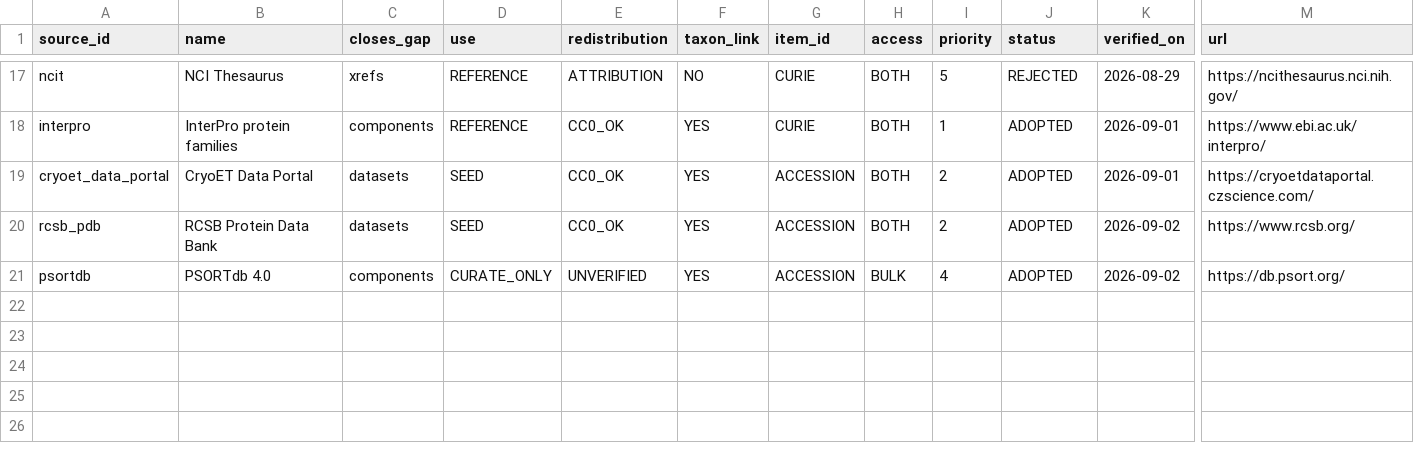
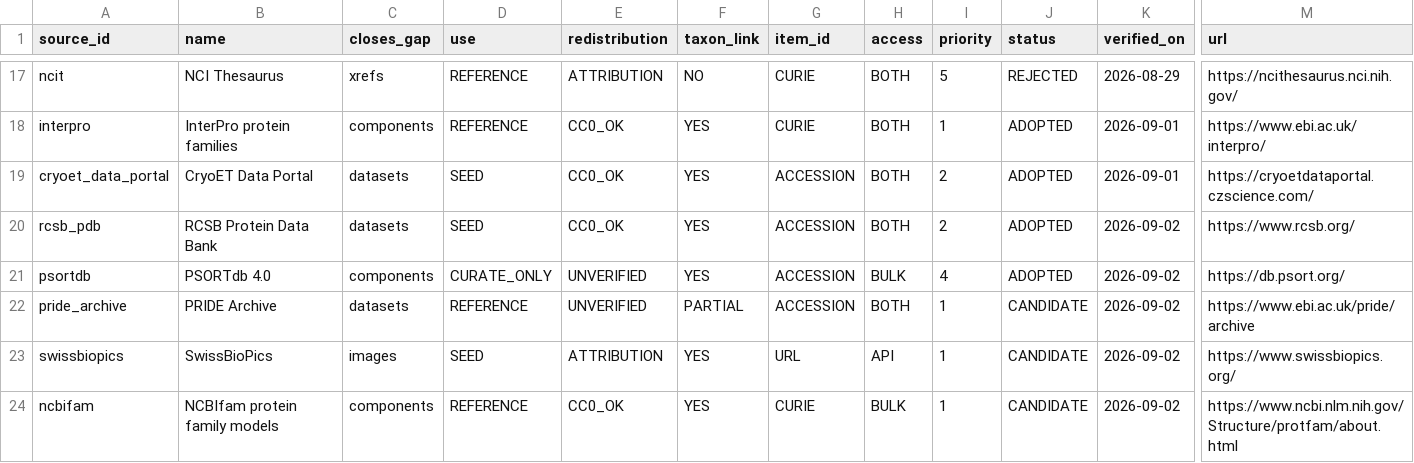
Before and after one commit to CultureBotAI/CellStructureMech, a TSV file: curation/source_queue.tsv, drawn as a sheet; only a part is shown, gaps mark what is left out; rows hold the shown columns only; the diff covers the shown part only; the diff names each change by its address in the sheet, - before the commit and + after, or states it on an @@ line.

Commit message:
research additional cell structure data sources

```diff
--- a/curation/source_queue.tsv
+++ b/curation/source_queue.tsv
+row 22: pride_archive | PRIDE Archive | datasets | REFERENCE | UNVERIFIED | PARTIAL | ACCESSION | BOTH | 1 | CANDIDATE | 2026-09-02 | https://www.ebi.ac.uk/pride/archive
+row 23: swissbiopics | SwissBioPics | images | SEED | ATTRIBUTION | YES | URL | API | 1 | CANDIDATE | 2026-09-02 | https://www.swissbiopics.org/
+row 24: ncbifam | NCBIfam protein family models | components | REFERENCE | CC0_OK | YES | CURIE | BULK | 1 | CANDIDATE | 2026-09-02 | https://www.ncbi.nlm.nih.gov/Structure/protfam/about.html
```
Also changed, not shown: 2 added rows elsewhere in this file, 2 other files.
